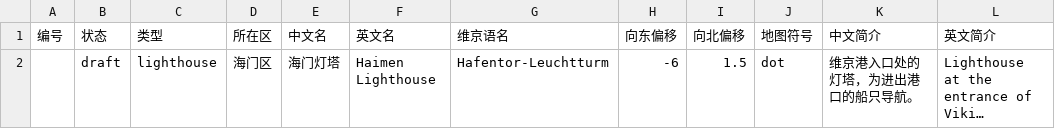
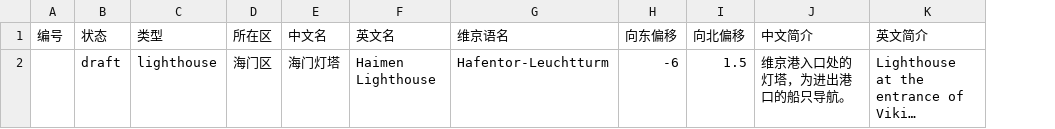
Before and after one commit to AndyUneducated/world-atlas, a CSV file: templates/csv/examples/places-new.csv, drawn as a sheet; long unchanged cells end in …; the diff names each change by its address in the sheet, - before the commit and + after, or states it on an @@ line.

Commit message:
M47: interface tidy-up - collapsed explore list, fewer tools, ellipsis menu, full territory names on the map, no emblems on the map
Drops the whole-island and copy-link tools, the place marker field and its CSV column, and the emblem markers on government buildings; cards still show the territory or city badge through emblem_of.

```diff
--- a/templates/csv/examples/places-new.csv
+++ b/templates/csv/examples/places-new.csv
-column J (地图符号), row 2: dot
```
Also changed, not shown: templates/csv/places.csv, 17 other files.
